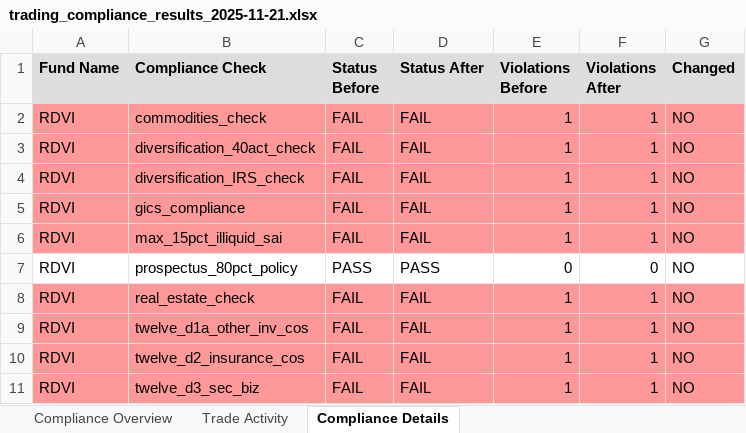
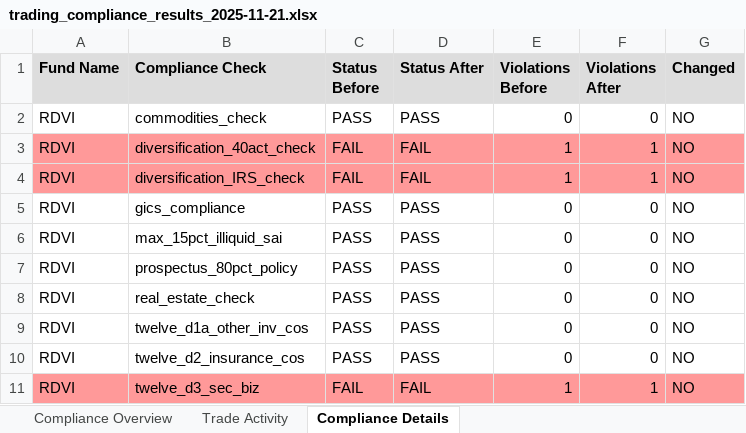
Before and after one commit to pcorc/FundManager, an Excel workbook: outputs/trading_compliance_results_2025-11-21.xlsx, sheet Compliance Details, drawn as a sheet; values as stored, in another font and other column widths than the file's, no borders; the diff names each change by its address in the sheet, - before the commit and + after, or states it on an @@ line.

```diff
--- a/outputs/trading_compliance_results_2025-11-21.xlsx (sheet Compliance Details)
+++ b/outputs/trading_compliance_results_2025-11-21.xlsx (sheet Compliance Details)
-A2:G2 fill: #FF9999
+A2:G2 fill: none
-C2 (Status Before): FAIL
+C2 (Status Before): PASS
-D2 (Status After): FAIL
+D2 (Status After): PASS
-E2 (Violations Before): 1
+E2 (Violations Before): 0
-F2 (Violations After): 1
+F2 (Violations After): 0
-A5:G6 fill: #FF9999
+A5:G6 fill: none
-C5:C6 (Status Before): FAIL
+C5:C6 (Status Before): PASS
-D5:D6 (Status After): FAIL
+D5:D6 (Status After): PASS
-E5:E6 (Violations Before): 1
+E5:E6 (Violations Before): 0
-F5:F6 (Violations After): 1
+F5:F6 (Violations After): 0
-A8:G10 fill: #FF9999
+A8:G10 fill: none
-C8:C10 (Status Before): FAIL
+C8:C10 (Status Before): PASS
-D8:D10 (Status After): FAIL
+D8:D10 (Status After): PASS
-E8:E10 (Violations Before): 1
+E8:E10 (Violations Before): 0
-F8:F10 (Violations After): 1
+F8:F10 (Violations After): 0
```
Also changed, not shown: sheet Compliance Overview, outputs/compliance_results_expost_2025-11-21.xlsx, 4 other files.
